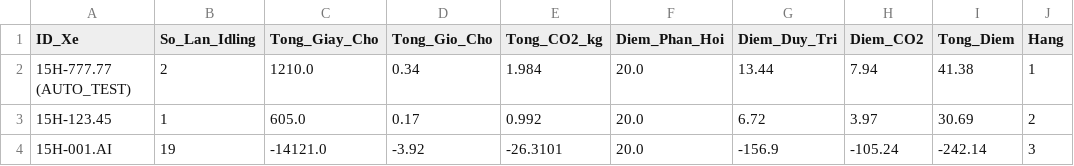
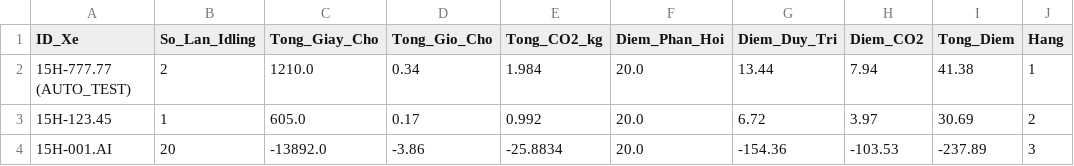
Before and after one commit to Tlynnn2911/EcoNuged_Web, a CSV file: 04_DATA/kpi_bang_xep_hang.csv, drawn as a sheet; only a part is shown; the diff names each change by its address in the sheet, - before the commit and + after, or states it on an @@ line.

```diff
--- a/04_DATA/kpi_bang_xep_hang.csv
+++ b/04_DATA/kpi_bang_xep_hang.csv
-B4 (So_Lan_Idling): 19
+B4 (So_Lan_Idling): 20
-C4 (Tong_Giay_Cho): -14121.0
+C4 (Tong_Giay_Cho): -13892.0
-D4 (Tong_Gio_Cho): -3.92
+D4 (Tong_Gio_Cho): -3.86
-E4 (Tong_CO2_kg): -26.3101
+E4 (Tong_CO2_kg): -25.8834
-G4 (Diem_Duy_Tri): -156.9
+G4 (Diem_Duy_Tri): -154.36
-H4 (Diem_CO2): -105.24
+H4 (Diem_CO2): -103.53
-I4 (Tong_Diem): -242.14
+I4 (Tong_Diem): -237.89
```
Also changed, not shown: 04_DATA/nhat_ky_phat_thai_esg.csv, 1 other file.
